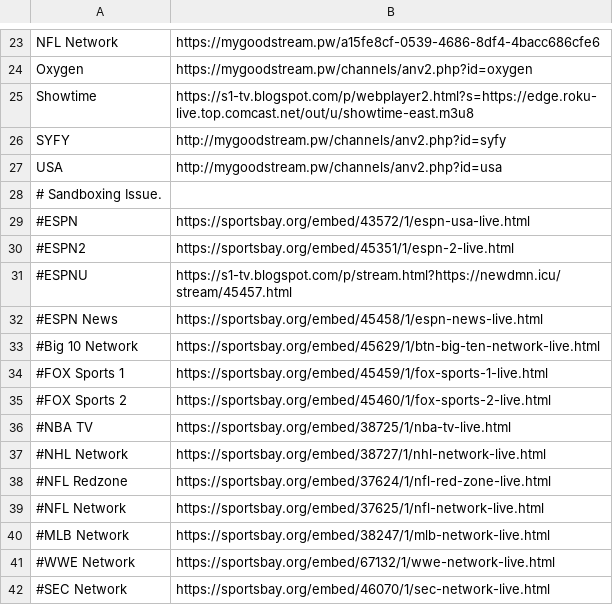
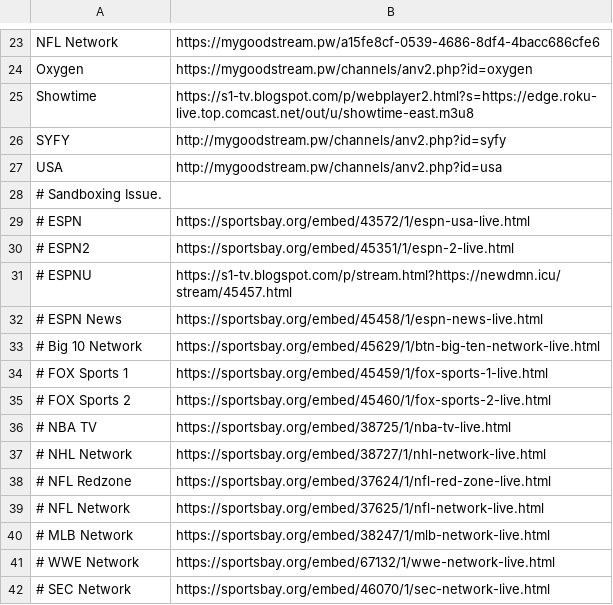
Before and after one commit to Danner36/Streaming_Eagle, a CSV file: stream_info.csv, drawn as a sheet; only a part is shown, gaps mark what is left out.

Commit message:
Update stream_info.csv

```diff
--- a/stream_info.csv
+++ b/stream_info.csv
@@ -28,15 +28,15 @@ USA,http://mygoodstream.pw/channels/anv2.php?id=usa
 # Sandboxing Issue.
-#ESPN,https://sportsbay.org/embed/43572/1/espn-usa-live.html
-#ESPN2,https://sportsbay.org/embed/45351/1/espn-2-live.html
-#ESPNU,https://s1-tv.blogspot.com/p/stream.html?https://newdmn.icu/stream/45457.html
-#ESPN News,https://sportsbay.org/embed/45458/1/espn-news-live.html
-#Big 10 Network,https://sportsbay.org/embed/45629/1/btn-big-ten-network-live.html
-#FOX Sports 1,https://sportsbay.org/embed/45459/1/fox-sports-1-live.html
-#FOX Sports 2,https://sportsbay.org/embed/45460/1/fox-sports-2-live.html
-#NBA TV,https://sportsbay.org/embed/38725/1/nba-tv-live.html
-#NHL Network,https://sportsbay.org/embed/38727/1/nhl-network-live.html
-#NFL Redzone,https://sportsbay.org/embed/37624/1/nfl-red-zone-live.html
-#NFL Network,https://sportsbay.org/embed/37625/1/nfl-network-live.html
-#MLB Network,https://sportsbay.org/embed/38247/1/mlb-network-live.html
-#WWE Network,https://sportsbay.org/embed/67132/1/wwe-network-live.html
-#SEC Network,https://sportsbay.org/embed/46070/1/sec-network-live.html
+# ESPN,https://sportsbay.org/embed/43572/1/espn-usa-live.html
+# ESPN2,https://sportsbay.org/embed/45351/1/espn-2-live.html
+# ESPNU,https://s1-tv.blogspot.com/p/stream.html?https://newdmn.icu/stream/45457.html
+# ESPN News,https://sportsbay.org/embed/45458/1/espn-news-live.html
+# Big 10 Network,https://sportsbay.org/embed/45629/1/btn-big-ten-network-live.html
+# FOX Sports 1,https://sportsbay.org/embed/45459/1/fox-sports-1-live.html
+# FOX Sports 2,https://sportsbay.org/embed/45460/1/fox-sports-2-live.html
+# NBA TV,https://sportsbay.org/embed/38725/1/nba-tv-live.html
+# NHL Network,https://sportsbay.org/embed/38727/1/nhl-network-live.html
+# NFL Redzone,https://sportsbay.org/embed/37624/1/nfl-red-zone-live.html
+# NFL Network,https://sportsbay.org/embed/37625/1/nfl-network-live.html
+# MLB Network,https://sportsbay.org/embed/38247/1/mlb-network-live.html
+# WWE Network,https://sportsbay.org/embed/67132/1/wwe-network-live.html
+# SEC Network,https://sportsbay.org/embed/46070/1/sec-network-live.html
```
